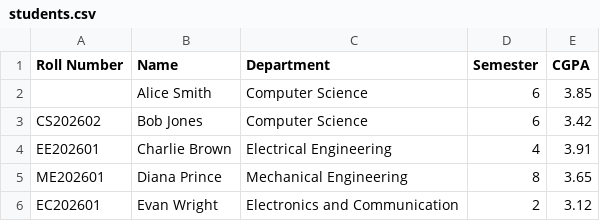
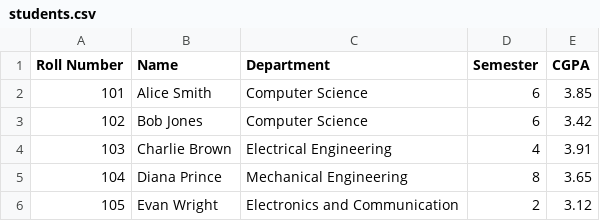
Before and after one commit to Nightingales21/ICS1513-Computer-Networks-Labratory, a CSV file: Experiment 2/students.csv, drawn as a sheet.

```diff
--- a/Experiment 2/students.csv
+++ b/Experiment 2/students.csv
@@ -1,6 +1,6 @@
 Roll Number,Name,Department,Semester,CGPA
-,Alice Smith,Computer Science,6,3.85
-CS202602,Bob Jones,Computer Science,6,3.42
-EE202601,Charlie Brown,Electrical Engineering,4,3.91
-ME202601,Diana Prince,Mechanical Engineering,8,3.65
-EC202601,Evan Wright,Electronics and Communication,2,3.12
+101,Alice Smith,Computer Science,6,3.85
+102,Bob Jones,Computer Science,6,3.42
+103,Charlie Brown,Electrical Engineering,4,3.91
+104,Diana Prince,Mechanical Engineering,8,3.65
+105,Evan Wright,Electronics and Communication,2,3.12
```
Also changed, not shown: 2 other files.
